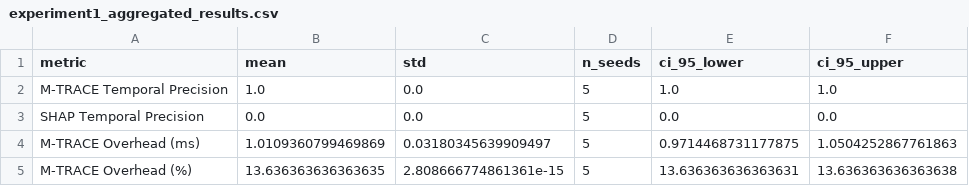
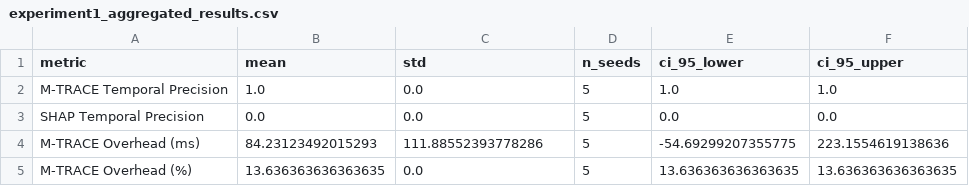
Before and after one commit to dhanasureshr/t-trace, a CSV file: t_trace/experiments/phase2/exp1/results/aggregated/experiment1_aggregated_results.csv, drawn as a sheet.

```diff
--- a/t_trace/experiments/phase2/exp1/results/aggregated/experiment1_aggregated_results.csv
+++ b/t_trace/experiments/phase2/exp1/results/aggregated/experiment1_aggregated_results.csv
@@ -3,3 +3,3 @@ M-TRACE Temporal Precision,1.0,0.0,5,1.0,1.0
 SHAP Temporal Precision,0.0,0.0,5,0.0,0.0
-M-TRACE Overhead (ms),1.0109360799469869,0.03180345639909497,5,0.9714468731177875,1.0504252867761863
-M-TRACE Overhead (%),13.636363636363635,2.808666774861361e-15,5,13.636363636363631,13.636363636363638
+M-TRACE Overhead (ms),84.23123492015293,111.88552393778286,5,-54.69299207355775,223.1554619138636
+M-TRACE Overhead (%),13.636363636363635,0.0,5,13.636363636363635,13.636363636363635
```
Also changed, not shown: 27 other files.
